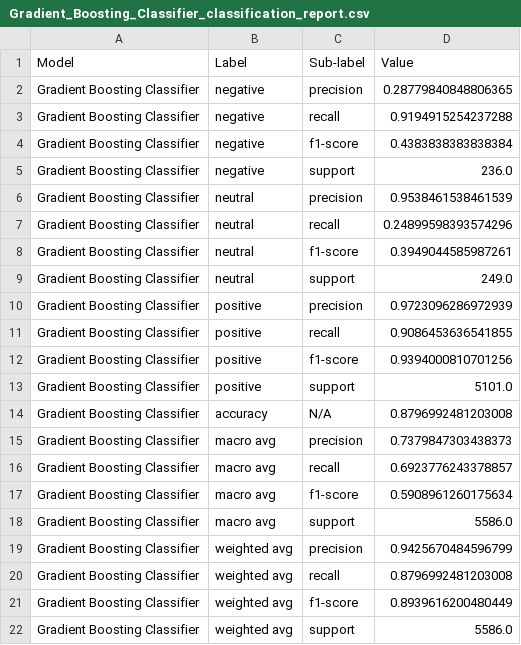
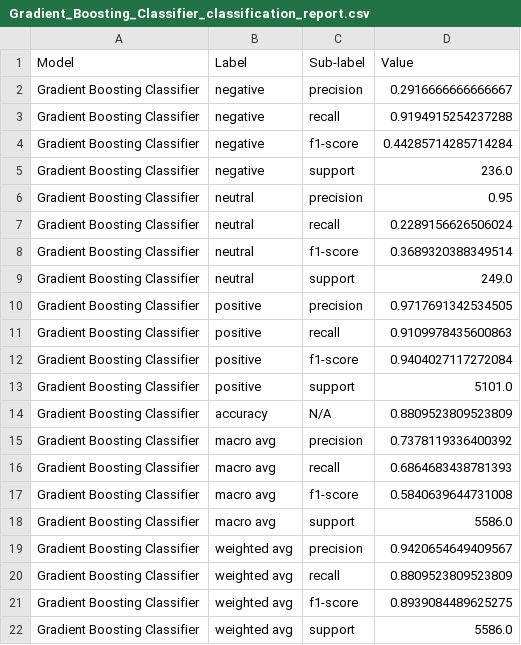
Before and after one commit to Td1nh/sentiment_analysis_commnent, a CSV file: saved_models/Gradient_Boosting_Classifier_classification_report.csv, drawn as a sheet.

Commit message:
sửa giao diện, model

```diff
--- a/saved_models/Gradient_Boosting_Classifier_classification_report.csv
+++ b/saved_models/Gradient_Boosting_Classifier_classification_report.csv
@@ -1,22 +1,22 @@
 Model,Label,Sub-label,Value
-Gradient Boosting Classifier,negative,precision,0.28779840848806365
+Gradient Boosting Classifier,negative,precision,0.2916666666666667
 Gradient Boosting Classifier,negative,recall,0.9194915254237288
-Gradient Boosting Classifier,negative,f1-score,0.4383838383838384
+Gradient Boosting Classifier,negative,f1-score,0.44285714285714284
 Gradient Boosting Classifier,negative,support,236.0
-Gradient Boosting Classifier,neutral,precision,0.9538461538461539
-Gradient Boosting Classifier,neutral,recall,0.24899598393574296
-Gradient Boosting Classifier,neutral,f1-score,0.3949044585987261
+Gradient Boosting Classifier,neutral,precision,0.95
+Gradient Boosting Classifier,neutral,recall,0.2289156626506024
+Gradient Boosting Classifier,neutral,f1-score,0.3689320388349514
 Gradient Boosting Classifier,neutral,support,249.0
-Gradient Boosting Classifier,positive,precision,0.9723096286972939
-Gradient Boosting Classifier,positive,recall,0.9086453636541855
-Gradient Boosting Classifier,positive,f1-score,0.9394000810701256
+Gradient Boosting Classifier,positive,precision,0.9717691342534505
+Gradient Boosting Classifier,positive,recall,0.9109978435600863
+Gradient Boosting Classifier,positive,f1-score,0.9404027117272084
 Gradient Boosting Classifier,positive,support,5101.0
-Gradient Boosting Classifier,accuracy,N/A,0.8796992481203008
-Gradient Boosting Classifier,macro avg,precision,0.7379847303438373
-Gradient Boosting Classifier,macro avg,recall,0.6923776243378857
-Gradient Boosting Classifier,macro avg,f1-score,0.5908961260175634
+Gradient Boosting Classifier,accuracy,N/A,0.8809523809523809
+Gradient Boosting Classifier,macro avg,precision,0.7378119336400392
+Gradient Boosting Classifier,macro avg,recall,0.6864683438781393
+Gradient Boosting Classifier,macro avg,f1-score,0.5840639644731008
 Gradient Boosting Classifier,macro avg,support,5586.0
-Gradient Boosting Classifier,weighted avg,precision,0.9425670484596799
-Gradient Boosting Classifier,weighted avg,recall,0.8796992481203008
-Gradient Boosting Classifier,weighted avg,f1-score,0.8939616200480449
+Gradient Boosting Classifier,weighted avg,precision,0.9420654649409567
+Gradient Boosting Classifier,weighted avg,recall,0.8809523809523809
+Gradient Boosting Classifier,weighted avg,f1-score,0.8939084489625275
 Gradient Boosting Classifier,weighted avg,support,5586.0
```
Also changed, not shown: saved_models/Random_Forest_Classifier_classification_report.csv, saved_models/Support_Vector_Classifier_classification_report.csv, 15 other files.
